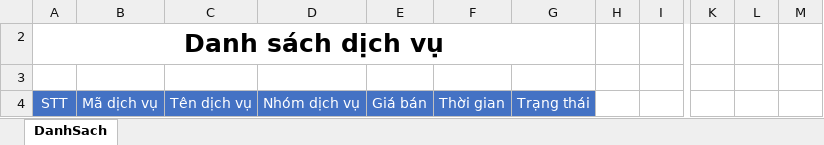
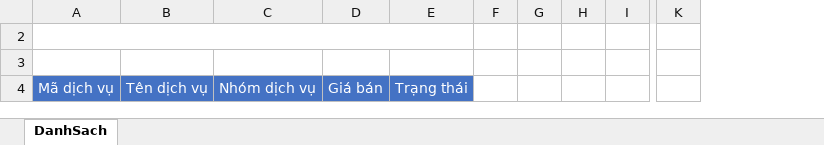
Before and after one commit to Leanhssoft/Luckybeauty_backend, an Excel workbook: beautify_api/8.0.0/aspnet-core/src/BanHangBeautify.Web.Host/wwwroot/ExcelTemplate/DichVu_Export_Template.xlsx, sheet DanhSach, drawn as a sheet; only a part is shown, gaps mark what is left out; values as stored, in another font and other column widths than the file's, no borders; removed rows and columns are numbered as before the commit, all else as after; the diff names each change by its address in the sheet, - before the commit and + after, or states it on an @@ line.

Commit message:
Soquy + danhmuc hanghoa (use exportBase)

```diff
--- a/beautify_api/8.0.0/aspnet-core/src/BanHangBeautify.Web.Host/wwwroot/ExcelTemplate/DichVu_Export_Template.xlsx (sheet DanhSach)
+++ b/beautify_api/8.0.0/aspnet-core/src/BanHangBeautify.Web.Host/wwwroot/ExcelTemplate/DichVu_Export_Template.xlsx (sheet DanhSach)
-column A, rows 2-4: Danh sách dịch vụ |  | STT
-column F, row 4: Thời gian
+column F, empty
+column G, empty
-column L, empty
-column M, empty
+A2:E2 merged
```
Also changed, not shown: hidden cells, 7 other files.
